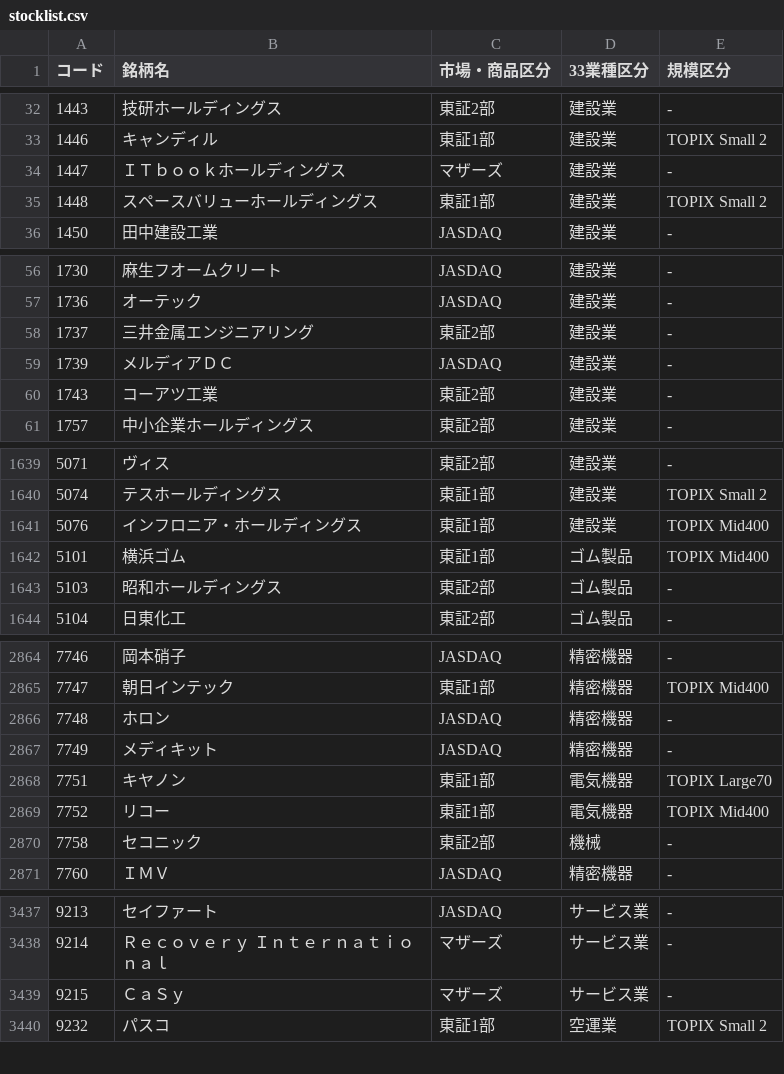
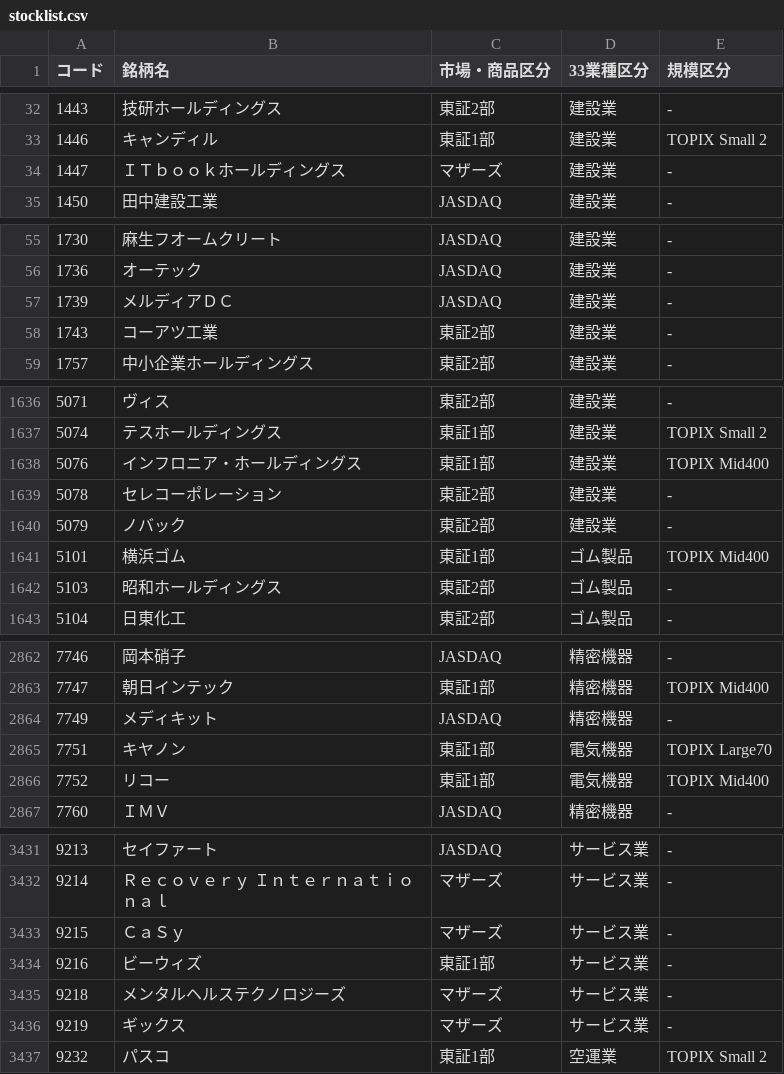
Before and after one commit to bureibu20/Python_stock, a CSV file: stocklist.csv, drawn as a sheet; only a part is shown, gaps mark what is left out; removed rows and columns are numbered as before the commit, all else as after; the diff covers the shown part only; the diff names each change by its address in the sheet, - before the commit and + after, or states it on an @@ line.

Commit message:
market_data_add

```diff
--- a/stocklist.csv
+++ b/stocklist.csv
-row 35: 1448 | スペースバリューホールディングス | 東証1部 | 建設業 | TOPIX Small 2
-row 58: 1737 | 三井金属エンジニアリング | 東証2部 | 建設業 | -
+row 1639: 5078 | セレコーポレーション | 東証2部 | 建設業 | -
+row 1640: 5079 | ノバック | 東証2部 | 建設業 | -
-row 2866: 7748 | ホロン | JASDAQ | 精密機器 | -
-row 2870: 7758 | セコニック | 東証2部 | 機械 | -
+row 3434: 9216 | ビーウィズ | 東証1部 | サービス業 | -
+row 3435: 9218 | メンタルヘルステクノロジーズ | マザーズ | サービス業 | -
+row 3436: 9219 | ギックス | マザーズ | サービス業 | -
```
Also changed, not shown: 4 added rows, 9 removed rows and 2 edited cells elsewhere in this file, 4 other files.
